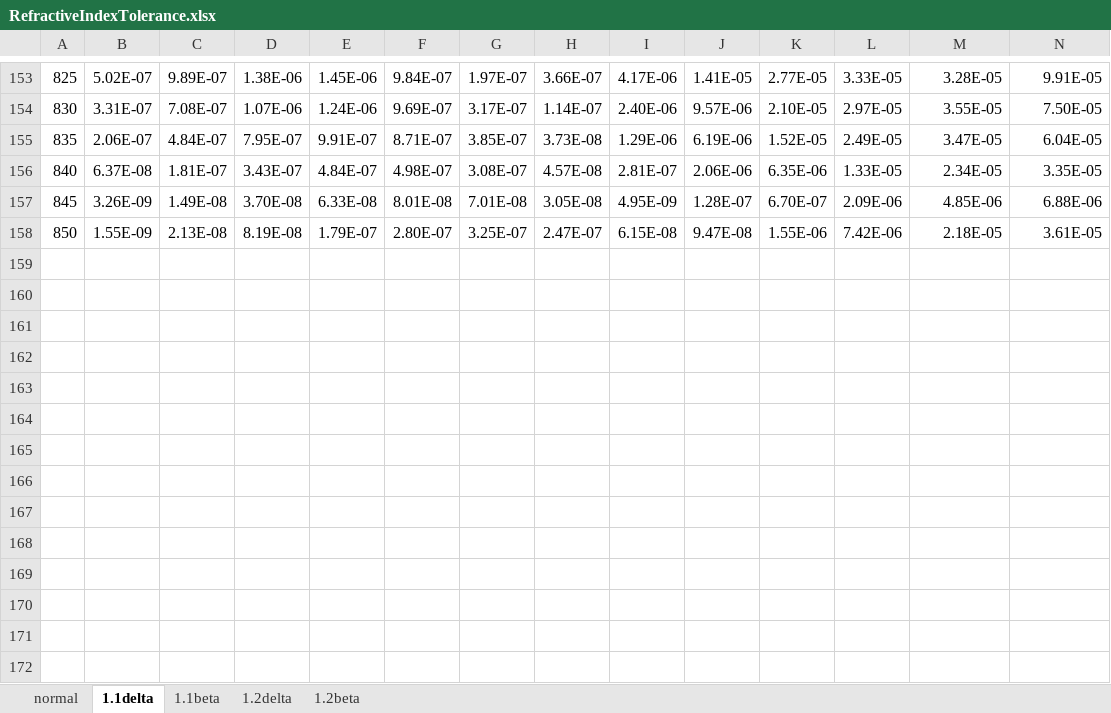
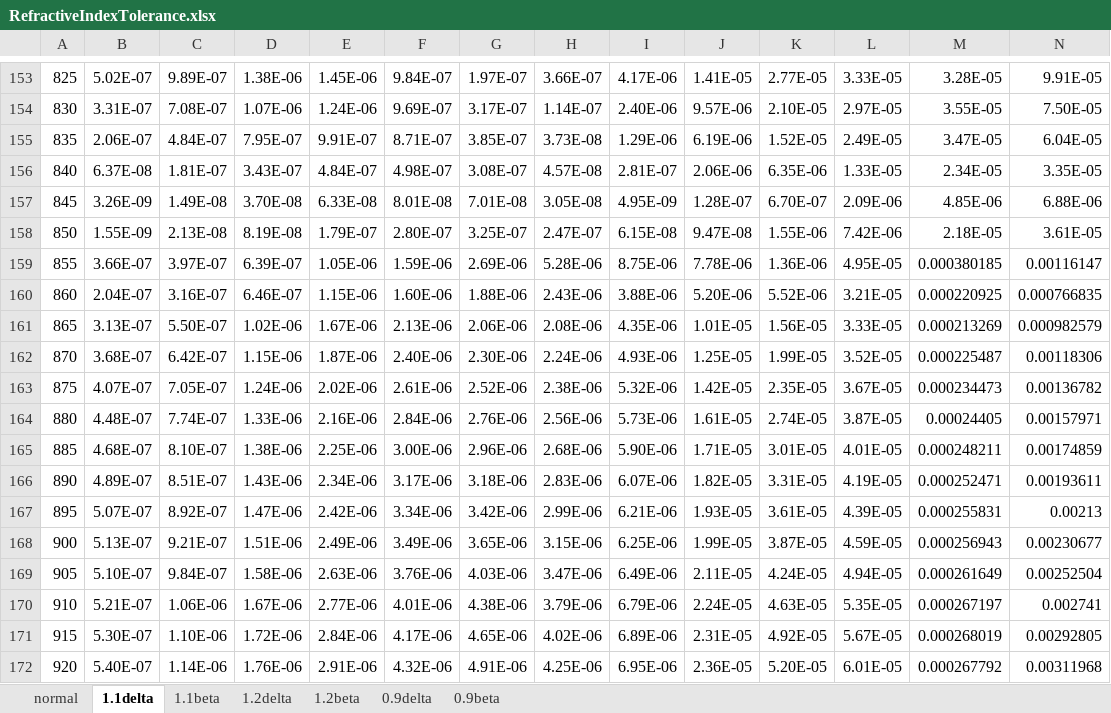
Before and after one commit to markboots/grating-efficiency-thesis, an Excel workbook: data/Extended/RefractiveIndexTolerance/RefractiveIndexTolerance.xlsx, sheet 1.1delta, drawn as a sheet; only a part is shown, gaps mark what is left out; values as stored, in another font and other column widths than the file's, no borders; rows hold the shown columns only; the diff names each change by its address in the sheet, - before the commit and + after, or states it on an @@ line.

```diff
--- a/data/Extended/RefractiveIndexTolerance/RefractiveIndexTolerance.xlsx (sheet 1.1delta)
+++ b/data/Extended/RefractiveIndexTolerance/RefractiveIndexTolerance.xlsx (sheet 1.1delta)
+sheet tab: 0.9delta
+sheet tab: 0.9beta
+row 159: 855 | 3.66E-07 | 3.97E-07 | 6.39E-07 | 1.05E-06 | 1.59E-06 | 2.69E-06 | 5.28E-06 | 8.75E-06 | 7.78E-06 | 1.36E-06 | 4.95E-05 | 0.000380185 | 0.00116147
+row 160: 860 | 2.04E-07 | 3.16E-07 | 6.46E-07 | 1.15E-06 | 1.60E-06 | 1.88E-06 | 2.43E-06 | 3.88E-06 | 5.20E-06 | 5.52E-06 | 3.21E-05 | 0.000220925 | 0.000766835
+row 161: 865 | 3.13E-07 | 5.50E-07 | 1.02E-06 | 1.67E-06 | 2.13E-06 | 2.06E-06 | 2.08E-06 | 4.35E-06 | 1.01E-05 | 1.56E-05 | 3.33E-05 | 0.000213269 | 0.000982579
+row 162: 870 | 3.68E-07 | 6.42E-07 | 1.15E-06 | 1.87E-06 | 2.40E-06 | 2.30E-06 | 2.24E-06 | 4.93E-06 | 1.25E-05 | 1.99E-05 | 3.52E-05 | 0.000225487 | 0.00118306
+row 163: 875 | 4.07E-07 | 7.05E-07 | 1.24E-06 | 2.02E-06 | 2.61E-06 | 2.52E-06 | 2.38E-06 | 5.32E-06 | 1.42E-05 | 2.35E-05 | 3.67E-05 | 0.000234473 | 0.00136782
+row 164: 880 | 4.48E-07 | 7.74E-07 | 1.33E-06 | 2.16E-06 | 2.84E-06 | 2.76E-06 | 2.56E-06 | 5.73E-06 | 1.61E-05 | 2.74E-05 | 3.87E-05 | 0.00024405 | 0.00157971
+row 165: 885 | 4.68E-07 | 8.10E-07 | 1.38E-06 | 2.25E-06 | 3.00E-06 | 2.96E-06 | 2.68E-06 | 5.90E-06 | 1.71E-05 | 3.01E-05 | 4.01E-05 | 0.000248211 | 0.00174859
+row 166: 890 | 4.89E-07 | 8.51E-07 | 1.43E-06 | 2.34E-06 | 3.17E-06 | 3.18E-06 | 2.83E-06 | 6.07E-06 | 1.82E-05 | 3.31E-05 | 4.19E-05 | 0.000252471 | 0.00193611
+row 167: 895 | 5.07E-07 | 8.92E-07 | 1.47E-06 | 2.42E-06 | 3.34E-06 | 3.42E-06 | 2.99E-06 | 6.21E-06 | 1.93E-05 | 3.61E-05 | 4.39E-05 | 0.000255831 | 0.00213
+row 168: 900 | 5.13E-07 | 9.21E-07 | 1.51E-06 | 2.49E-06 | 3.49E-06 | 3.65E-06 | 3.15E-06 | 6.25E-06 | 1.99E-05 | 3.87E-05 | 4.59E-05 | 0.000256943 | 0.00230677
+row 169: 905 | 5.10E-07 | 9.84E-07 | 1.58E-06 | 2.63E-06 | 3.76E-06 | 4.03E-06 | 3.47E-06 | 6.49E-06 | 2.11E-05 | 4.24E-05 | 4.94E-05 | 0.000261649 | 0.00252504
+row 170: 910 | 5.21E-07 | 1.06E-06 | 1.67E-06 | 2.77E-06 | 4.01E-06 | 4.38E-06 | 3.79E-06 | 6.79E-06 | 2.24E-05 | 4.63E-05 | 5.35E-05 | 0.000267197 | 0.002741
+row 171: 915 | 5.30E-07 | 1.10E-06 | 1.72E-06 | 2.84E-06 | 4.17E-06 | 4.65E-06 | 4.02E-06 | 6.89E-06 | 2.31E-05 | 4.92E-05 | 5.67E-05 | 0.000268019 | 0.00292805
+row 172: 920 | 5.40E-07 | 1.14E-06 | 1.76E-06 | 2.91E-06 | 4.32E-06 | 4.91E-06 | 4.25E-06 | 6.95E-06 | 2.36E-05 | 5.20E-05 | 6.01E-05 | 0.000267792 | 0.00311968
```
Also changed, not shown: sheet normal, sheet 1.1beta, data/Extended/OptimalIncidenceGlobalRect/ProblemSetup.xlsx, 13 other files.
